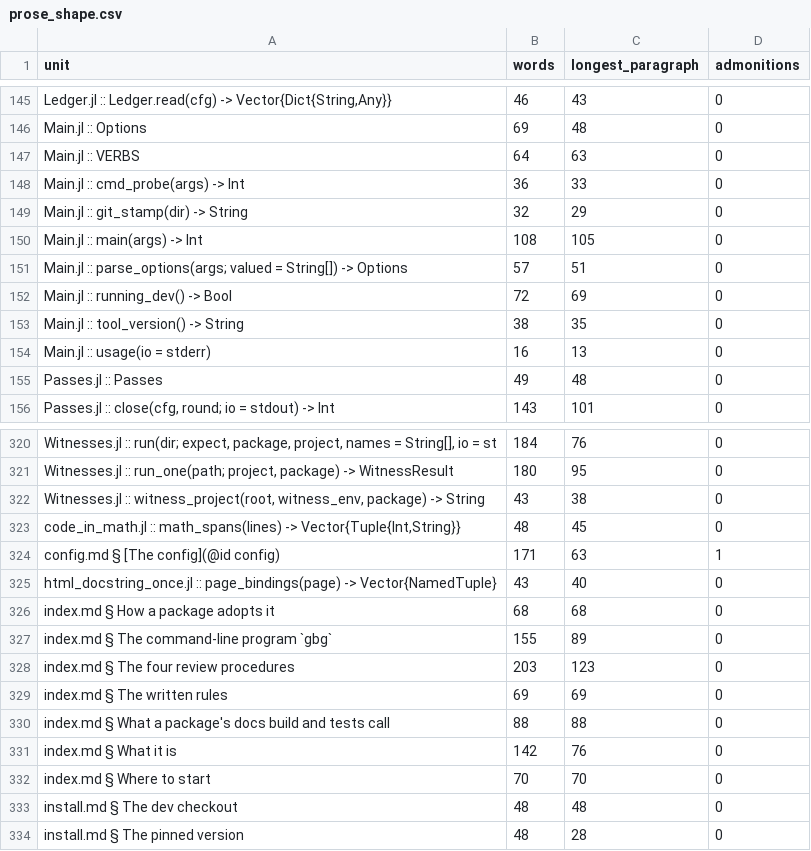
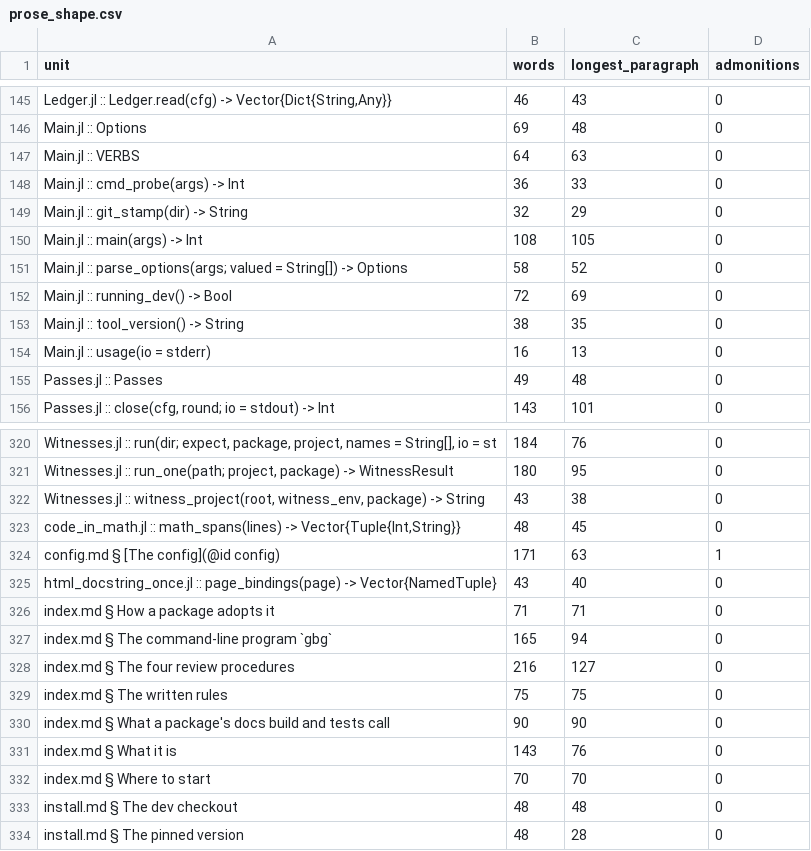
Before and after one commit to GrigorySarnitsky/GBGCodingTools.jl, a CSV file: docs/prose_shape.csv, drawn as a sheet; only a part is shown, gaps mark what is left out.

```diff
--- a/docs/prose_shape.csv
+++ b/docs/prose_shape.csv
@@ -150,3 +150,3 @@ unit,words,longest_paragraph,admonitions
 "Main.jl :: main(args) -> Int",108,105,0
-"Main.jl :: parse_options(args; valued = String[]) -> Options",57,51,0
+"Main.jl :: parse_options(args; valued = String[]) -> Options",58,52,0
 "Main.jl :: running_dev() -> Bool",72,69,0
@@ -325,8 +325,8 @@ unit,words,longest_paragraph,admonitions
 "html_docstring_once.jl :: page_bindings(page) -> Vector{NamedTuple}",43,40,0
-"index.md § How a package adopts it",68,68,0
-"index.md § The command-line program `gbg`",155,89,0
-"index.md § The four review procedures",203,123,0
-"index.md § The written rules",69,69,0
-"index.md § What a package's docs build and tests call",88,88,0
-"index.md § What it is",142,76,0
+"index.md § How a package adopts it",71,71,0
+"index.md § The command-line program `gbg`",165,94,0
+"index.md § The four review procedures",216,127,0
+"index.md § The written rules",75,75,0
+"index.md § What a package's docs build and tests call",90,90,0
+"index.md § What it is",143,76,0
 "index.md § Where to start",70,70,0
```
Also changed, not shown: 5 other files.
